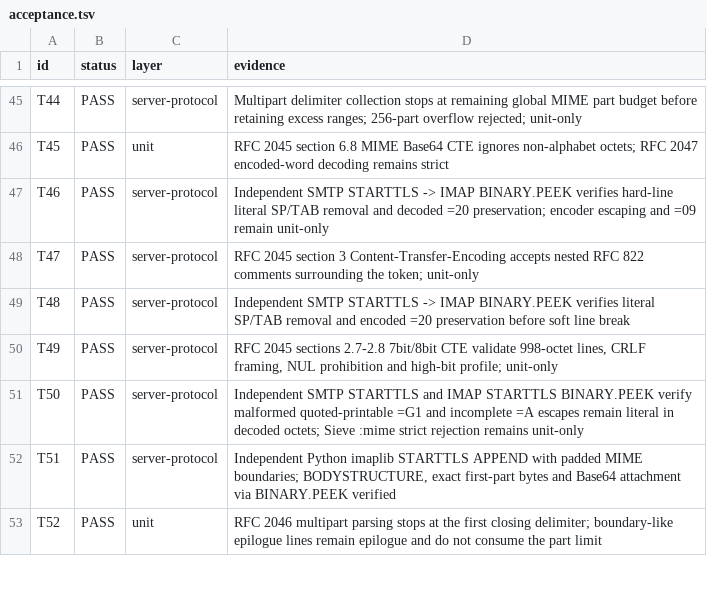
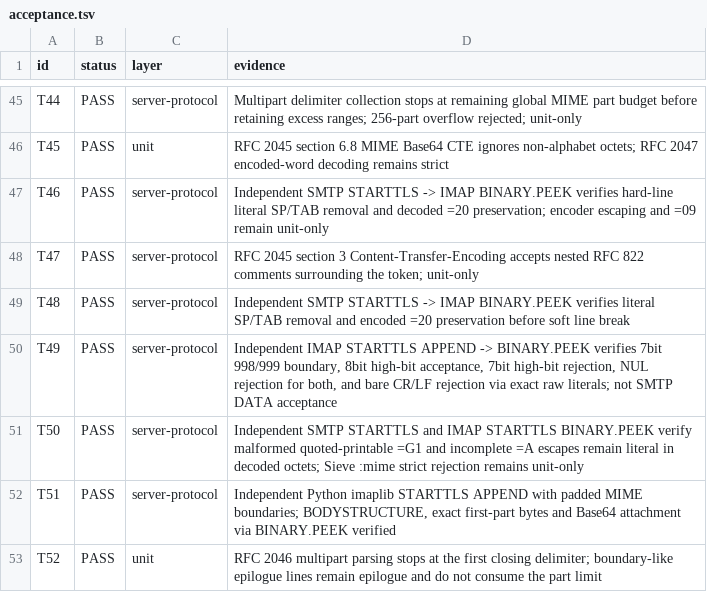
Before and after one commit to thepirateclub/litterkeep-server, a TSV file: docs/acceptance.tsv, drawn as a sheet; only a part is shown, gaps mark what is left out.

Commit message:
test(mime): verify 7bit and 8bit line profiles over IMAP

```diff
--- a/docs/acceptance.tsv
+++ b/docs/acceptance.tsv
@@ -49,3 +49,3 @@ T47	PASS	server-protocol	RFC 2045 section 3 Content-Transfer-Encoding accepts ne
 T48	PASS	server-protocol	Independent SMTP STARTTLS -> IMAP BINARY.PEEK verifies literal SP/TAB removal and encoded =20 preservation before soft line break
-T49	PASS	server-protocol	RFC 2045 sections 2.7-2.8 7bit/8bit CTE validate 998-octet lines, CRLF framing, NUL prohibition and high-bit profile; unit-only
+T49	PASS	server-protocol	Independent IMAP STARTTLS APPEND -> BINARY.PEEK verifies 7bit 998/999 boundary, 8bit high-bit acceptance, 7bit high-bit rejection, NUL rejection for both, and bare CR/LF rejection via exact raw literals; not SMTP DATA acceptance
 T50	PASS	server-protocol	Independent SMTP STARTTLS and IMAP STARTTLS BINARY.PEEK verify malformed quoted-printable =G1 and incomplete =A escapes remain literal in decoded octets; Sieve :mime strict rejection remains unit-only
```
Also changed, not shown: 3 other files.
